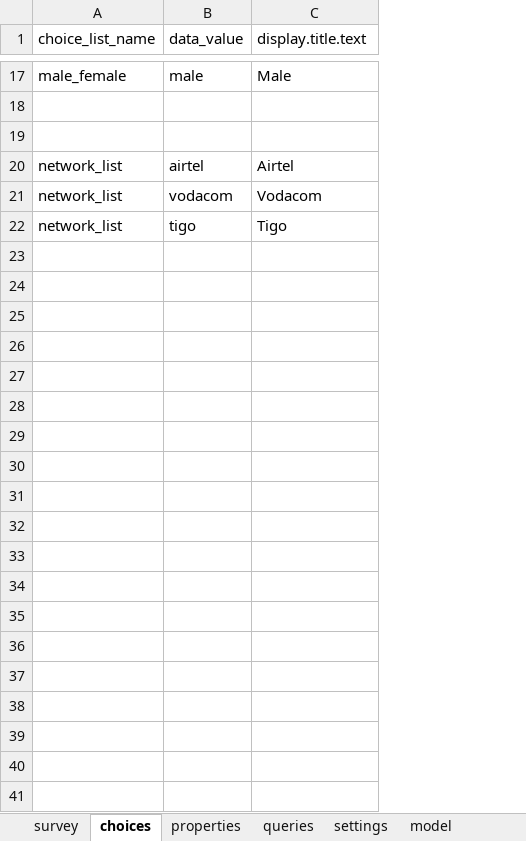
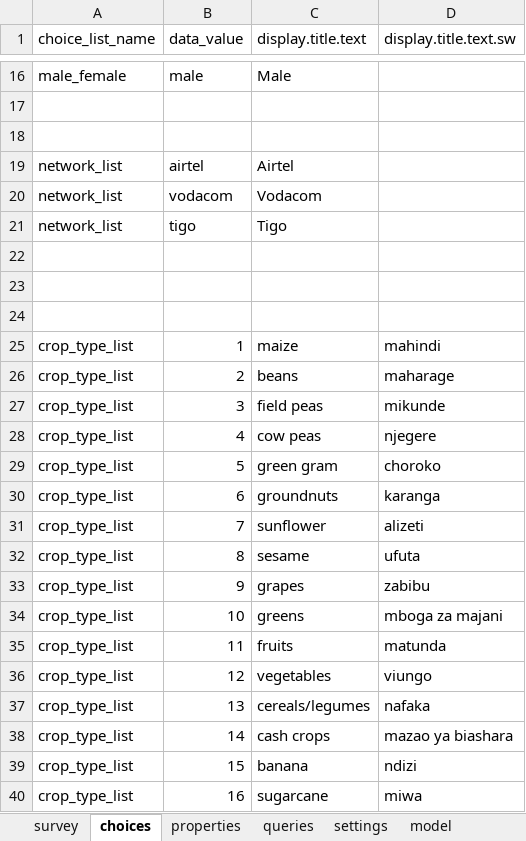
Before and after one commit to clarlars/app-designer, an Excel workbook: app/config/tables/business/forms/business/business.xlsx, sheet choices, drawn as a sheet; only a part is shown, gaps mark what is left out; values as stored, in another font and other column widths than the file's, no borders; the diff covers the shown part only; the diff names each change by its address in the sheet, - before the commit and + after, or states it on an @@ line.

```diff
--- a/app/config/tables/business/forms/business/business.xlsx (sheet choices)
+++ b/app/config/tables/business/forms/business/business.xlsx (sheet choices)
+column D (display.title.text.sw), empty
+row 22: (empty)
+row 23: (empty)
+row 24: (empty)
+row 25: crop_type_list | 1 | maize | mahindi
+row 26: crop_type_list | 2 | beans | maharage
+row 27: crop_type_list | 3 | field peas | mikunde
+row 28: crop_type_list | 4 | cow peas | njegere
+row 29: crop_type_list | 5 | green gram | choroko
+row 30: crop_type_list | 6 | groundnuts | karanga
+row 31: crop_type_list | 7 | sunflower | alizeti
+row 32: crop_type_list | 8 | sesame | ufuta
+row 33: crop_type_list | 9 | grapes | zabibu
+row 34: crop_type_list | 10 | greens | mboga za majani
+row 35: crop_type_list | 11 | fruits | matunda
+row 36: crop_type_list | 12 | vegetables | viungo
+row 37: crop_type_list | 13 | cereals/legumes | nafaka
+row 38: crop_type_list | 14 | cash crops | mazao ya biashara
+row 39: crop_type_list | 15 | banana | ndizi
+row 40: crop_type_list | 16 | sugarcane | miwa
```
Also changed, not shown: 16 added rows, 5 removed rows and 4 edited cells elsewhere in this sheet, sheet survey, sheet queries, sheet model, app/config/tables/business/forms/enrollment/enrollment.xlsx, app/config/tables/geo_unit/forms/geo_unit/geo_unit.xlsx, 4 other files.
